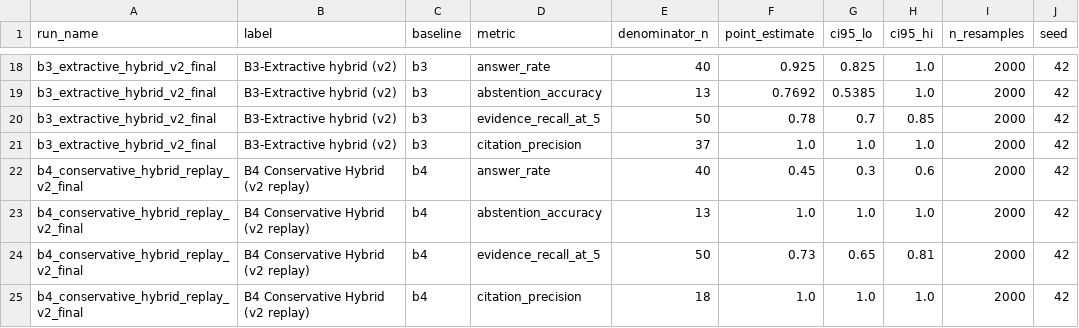
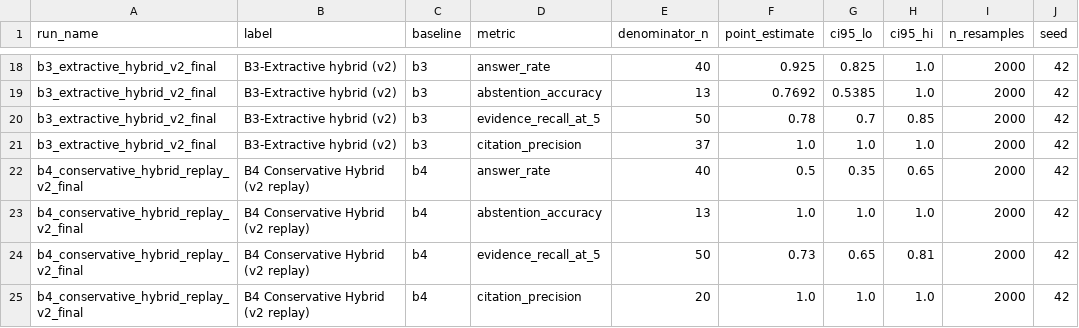
Before and after one commit to NathS04/policy_copilot_submission, a CSV file: results/tables/statistical_confidence_v2.csv, drawn as a sheet; only a part is shown, gaps mark what is left out.

```diff
--- a/results/tables/statistical_confidence_v2.csv
+++ b/results/tables/statistical_confidence_v2.csv
@@ -21,5 +21,5 @@ b3_extractive_hybrid_v2_final,B3-Extractive hybrid (v2),b3,evidence_recall_at_5,
 b3_extractive_hybrid_v2_final,B3-Extractive hybrid (v2),b3,citation_precision,37,1.0,1.0,1.0,2000,42
-b4_conservative_hybrid_replay_v2_final,B4 Conservative Hybrid (v2 replay),b4,answer_rate,40,0.45,0.3,0.6,2000,42
+b4_conservative_hybrid_replay_v2_final,B4 Conservative Hybrid (v2 replay),b4,answer_rate,40,0.5,0.35,0.65,2000,42
 b4_conservative_hybrid_replay_v2_final,B4 Conservative Hybrid (v2 replay),b4,abstention_accuracy,13,1.0,1.0,1.0,2000,42
 b4_conservative_hybrid_replay_v2_final,B4 Conservative Hybrid (v2 replay),b4,evidence_recall_at_5,50,0.73,0.65,0.81,2000,42
-b4_conservative_hybrid_replay_v2_final,B4 Conservative Hybrid (v2 replay),b4,citation_precision,18,1.0,1.0,1.0,2000,42
+b4_conservative_hybrid_replay_v2_final,B4 Conservative Hybrid (v2 replay),b4,citation_precision,20,1.0,1.0,1.0,2000,42
```
Also changed, not shown: results/runs/b4_conservative_hybrid_replay_v2_final/predictions.csv, results/runs/b4_conservative_hybrid_replay_v2_final/tables/metrics.csv, 10 other files.
